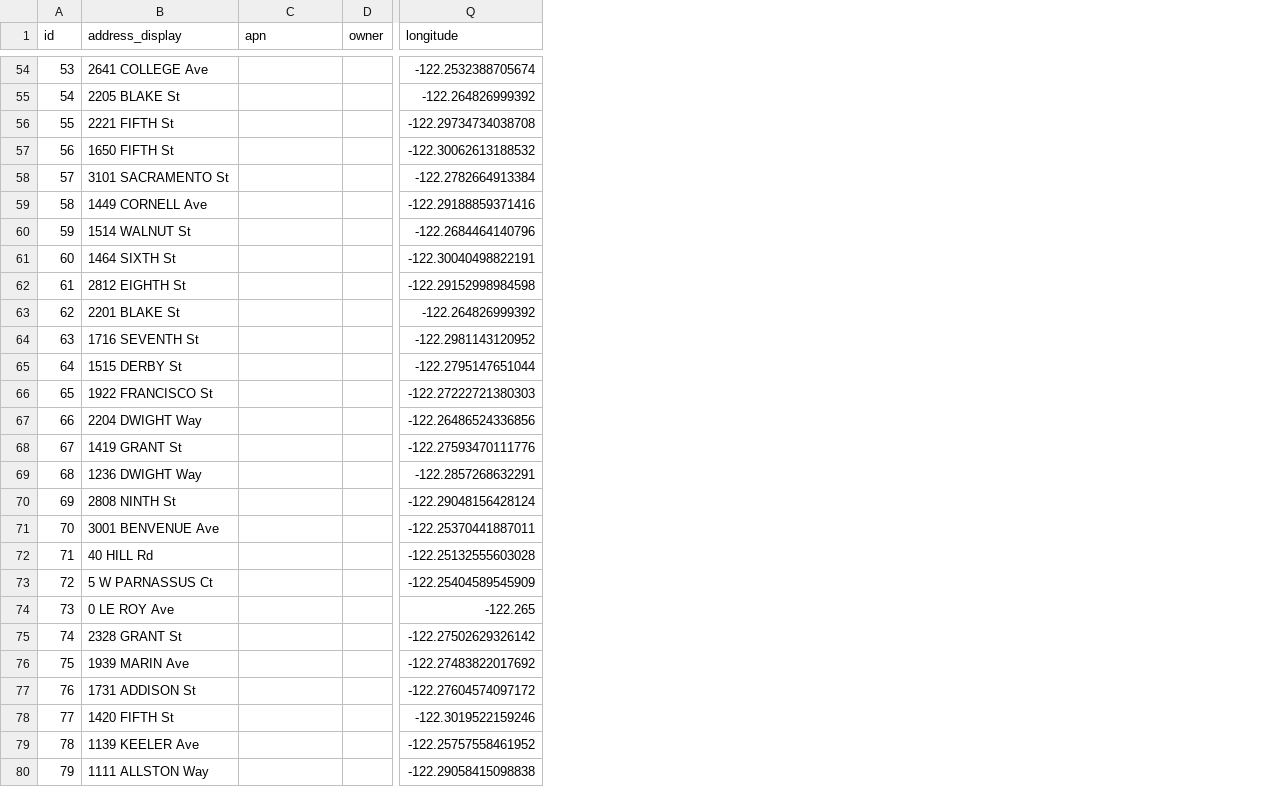
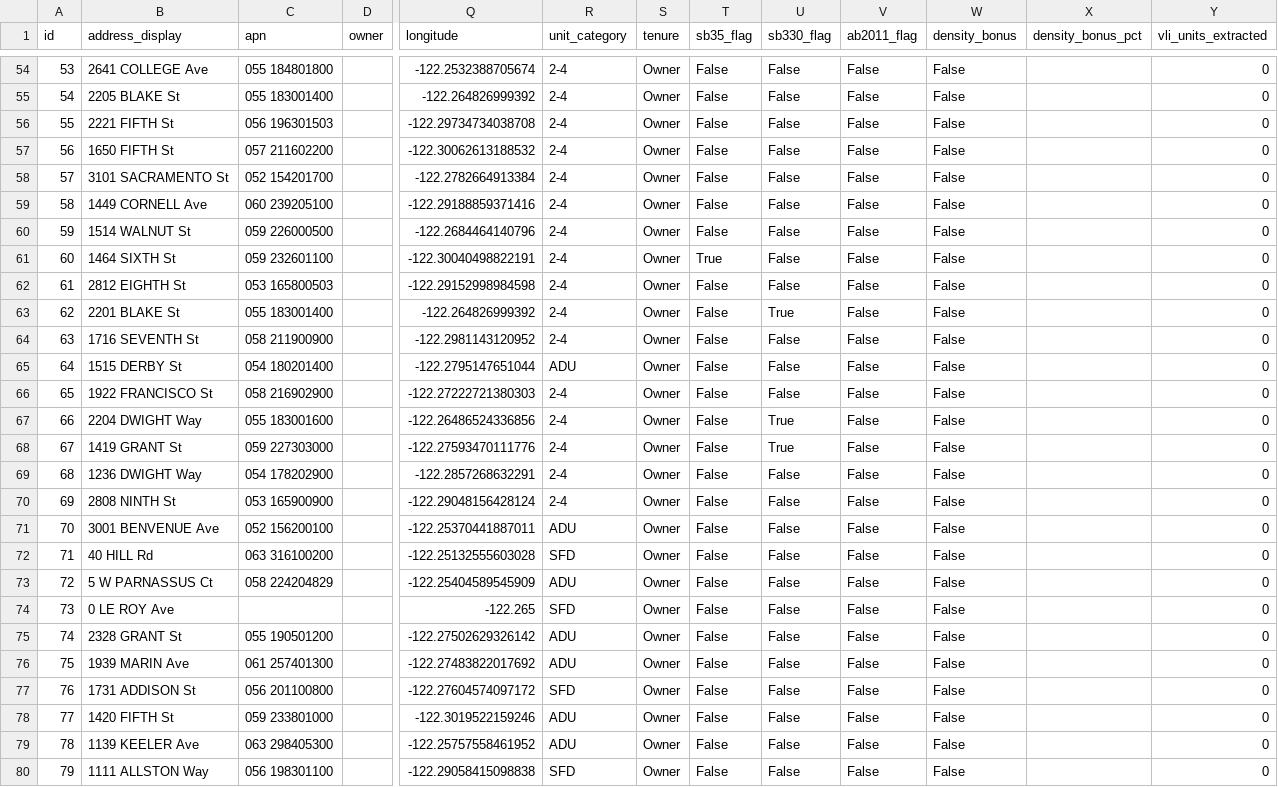
Before and after one commit to blockXblock/berkeley-housing-analysis, a CSV file: data/processed/housing_projects_FINAL.csv, drawn as a sheet; only a part is shown, gaps mark what is left out; the diff covers the shown part only; the diff names each change by its address in the sheet, - before the commit and + after, or states it on an @@ line.

```diff
--- a/data/processed/housing_projects_FINAL.csv
+++ b/data/processed/housing_projects_FINAL.csv
+column R (unit_category), rows 54-80: 2-4 | 2-4 | 2-4 | 2-4 | 2-4 | 2-4 | 2-4 | 2-4 | 2-4 | 2-4 | 2-4 | ADU | 2-4 | 2-4 | 2-4 | 2-4 | 2-4 | ADU | SFD | ADU | SFD | ADU | ADU | SFD | ADU | ADU | SFD
+column S (tenure), rows 54-80: all Owner
+column T (sb35_flag), rows 54-80: False | False | False | False | False | False | False | True | False | False | False | False | False | False | False | False | False | False | False | False | False | False | False | False | False | False | False
+column U (sb330_flag), rows 54-80: False | False | False | False | False | False | False | False | False | True | False | False | False | True | True | False | False | False | False | False | False | False | False | False | False | False | False
+column V (ab2011_flag), rows 54-80: all False
+column W (density_bonus), rows 54-80: all False
+column X (density_bonus_pct), empty
+column Y (vli_units_extracted), rows 54-80: all 0
-C54 (apn): (empty)
+C54 (apn): 055 184801800
-C55 (apn): (empty)
+C55 (apn): 055 183001400
-C56 (apn): (empty)
+C56 (apn): 056 196301503
-C57 (apn): (empty)
+C57 (apn): 057 211602200
-C58 (apn): (empty)
+C58 (apn): 052 154201700
-C59 (apn): (empty)
+C59 (apn): 060 239205100
-C60 (apn): (empty)
+C60 (apn): 059 226000500
-C61 (apn): (empty)
+C61 (apn): 059 232601100
-C62 (apn): (empty)
+C62 (apn): 053 165800503
-C63 (apn): (empty)
+C63 (apn): 055 183001400
-C64 (apn): (empty)
+C64 (apn): 058 211900900
-C65 (apn): (empty)
+C65 (apn): 054 180201400
-C66 (apn): (empty)
+C66 (apn): 058 216902900
-C67 (apn): (empty)
+C67 (apn): 055 183001600
-C68 (apn): (empty)
+C68 (apn): 059 227303000
-C69 (apn): (empty)
+C69 (apn): 054 178202900
-C70 (apn): (empty)
+C70 (apn): 053 165900900
-C71 (apn): (empty)
+C71 (apn): 052 156200100
-C72 (apn): (empty)
+C72 (apn): 063 316100200
-C73 (apn): (empty)
+C73 (apn): 058 224204829
-C75 (apn): (empty)
+C75 (apn): 055 190501200
-C76 (apn): (empty)
+C76 (apn): 061 257401300
-C77 (apn): (empty)
+C77 (apn): 056 201100800
-C78 (apn): (empty)
+C78 (apn): 059 233801000
-C79 (apn): (empty)
+C79 (apn): 063 298405300
-C80 (apn): (empty)
+C80 (apn): 056 198301100
```
Also changed, not shown: 85 edited cells elsewhere in this file, 3 other files.
